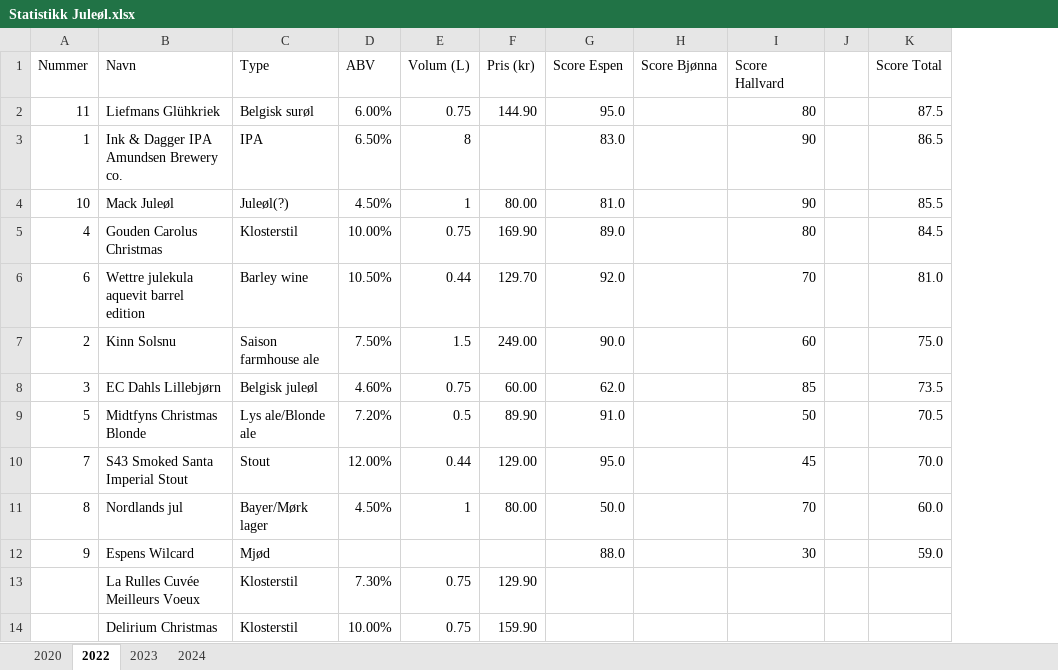
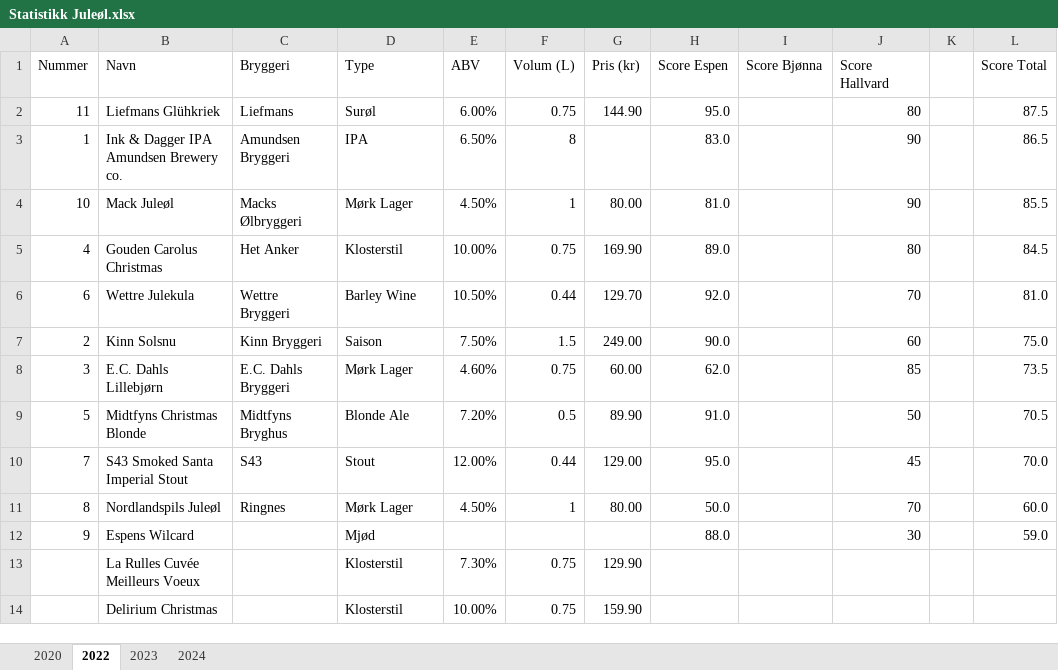
Before and after one commit to EwanMe/Juleolsmaking, an Excel workbook: Statistikk Juleøl.xlsx, sheet 2022, drawn as a sheet; values as stored, in another font and other column widths than the file's, no borders; charts and pictures not drawn; addresses are those after the commit; the diff names each change by its address in the sheet, - before the commit and + after, or states it on an @@ line.

```diff
--- a/Statistikk Juleøl.xlsx (sheet 2022)
+++ b/Statistikk Juleøl.xlsx (sheet 2022)
+column C (Bryggeri), rows 2-11: Liefmans | Amundsen Bryggeri | Macks Ølbryggeri | Het Anker | Wettre Bryggeri | Kinn Bryggeri | E.C. Dahls Bryggeri | Midtfyns Bryghus | S43 | Ringnes
-D2 (Type): Belgisk surøl
+D2 (Type): Surøl
-D4 (Type): Juleøl(?)
+D4 (Type): Mørk Lager
-B6 (Navn): Wettre julekula aquevit barrel edition
+B6 (Navn): Wettre Julekula
-D6 (Type): Barley wine
+D6 (Type): Barley Wine
-D7 (Type): Saison farmhouse ale
+D7 (Type): Saison
-B8 (Navn): EC Dahls Lillebjørn
+B8 (Navn): E.C. Dahls Lillebjørn
-D8 (Type): Belgisk juleøl
+D8 (Type): Mørk Lager
-D9 (Type): Lys ale/Blonde ale
+D9 (Type): Blonde Ale
-B11 (Navn): Nordlands jul
+B11 (Navn): Nordlandspils Juleøl
-D11 (Type): Bayer/Mørk lager
+D11 (Type): Mørk Lager
```
Also changed, not shown: sheet 2020, sheet 2024, sheet 2023, formulas that keep their value, 1 other file.
